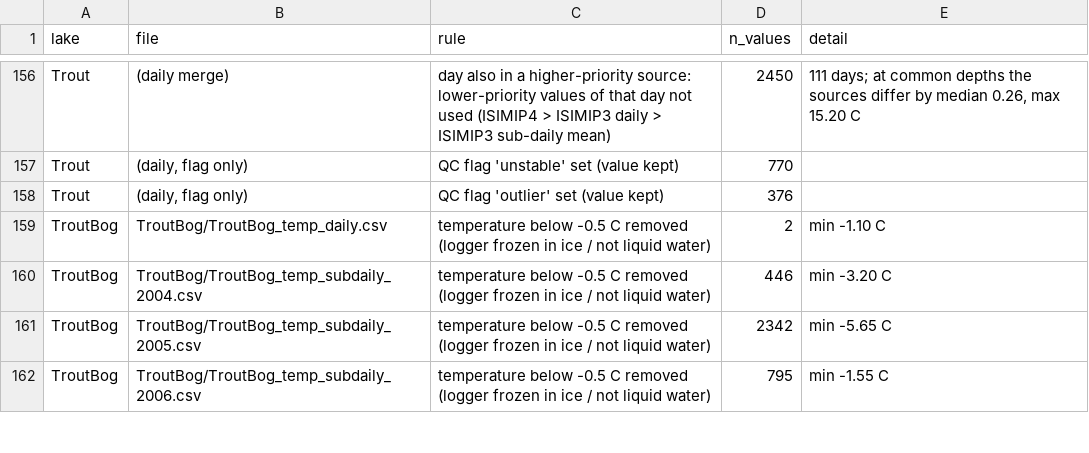
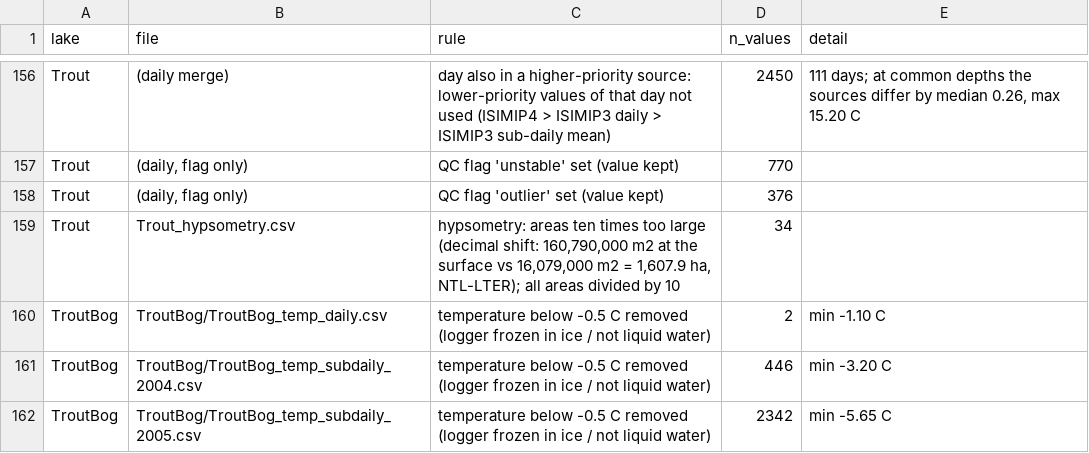
Before and after one commit to ISIMIP-LAKE/ISIMIP4_Local_Lakes_ObsData, a CSV file: metadata/corrections.csv, drawn as a sheet; only a part is shown, gaps mark what is left out; the shorter side is filled out with more unchanged rows.

```diff
--- a/metadata/corrections.csv
+++ b/metadata/corrections.csv
@@ -158,2 +158,3 @@ Trout,"(daily, flag only)",QC flag 'unstable' set (value kept),770,
 Trout,"(daily, flag only)",QC flag 'outlier' set (value kept),376,
+Trout,Trout_hypsometry.csv,"hypsometry: areas ten times too large (decimal shift: 160,790,000 m2 at the surface vs 16,079,000 m2 = 1,607.9 ha, NTL-LTER); all areas divided by 10",34,
 TroutBog,TroutBog/TroutBog_temp_daily.csv,temperature below -0.5 C removed (logger frozen in ice / not liquid water),2,min -1.10 C
```
Also changed, not shown: LocalLakes/Trout/trout-lake_hypsometry.csv, metadata/lakes.csv, 6 other files.
